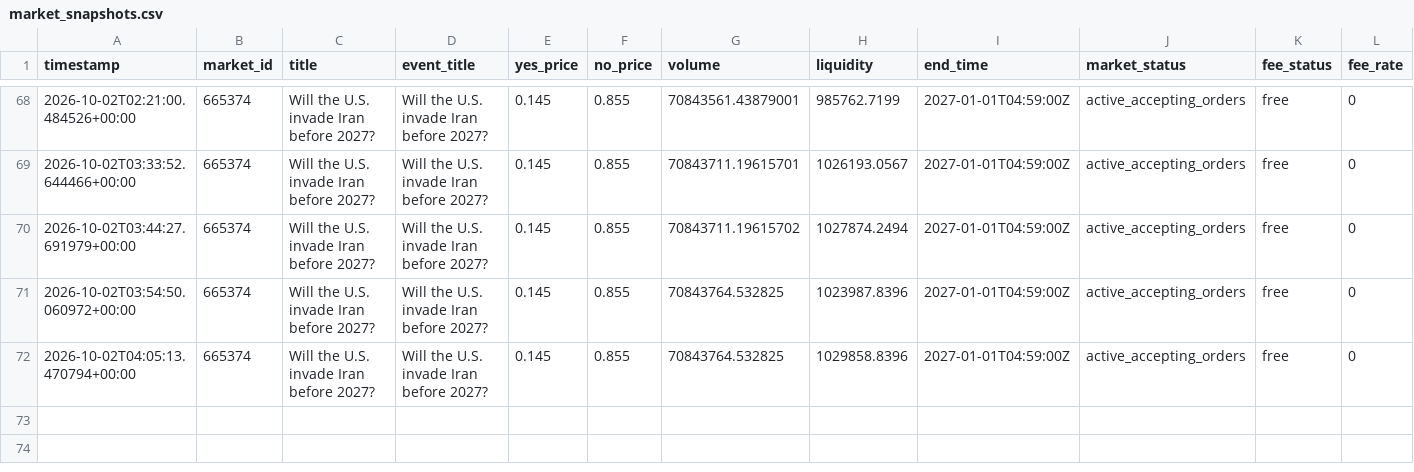
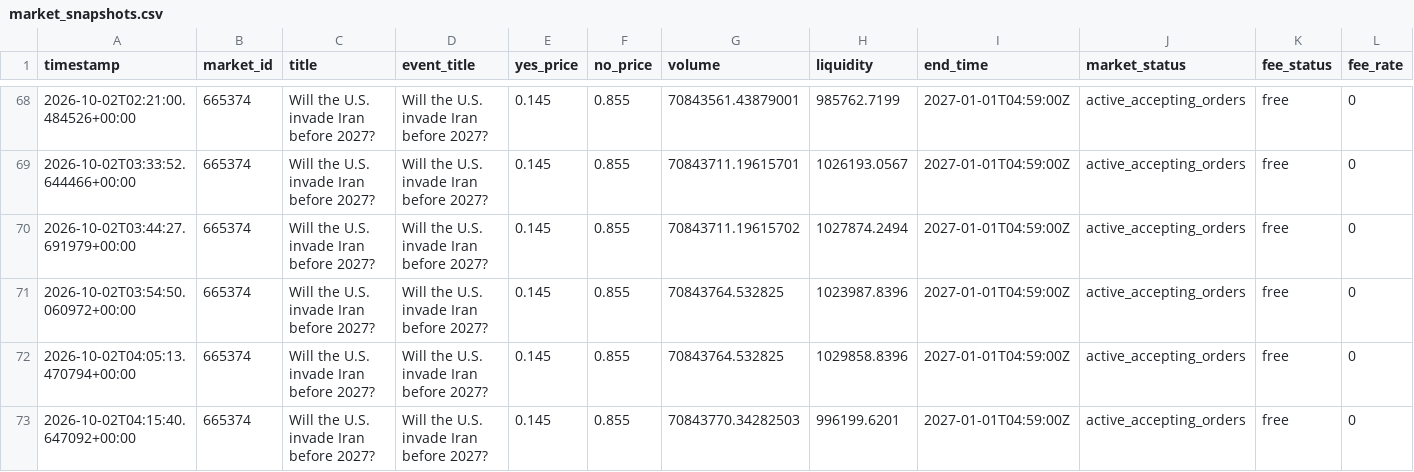
Before and after one commit to AIYAMADAPHOTO/polymarket-free-paper-20260930-001236, a CSV file: freebot-data-v2/market_snapshots.csv, drawn as a sheet; only a part is shown, gaps mark what is left out; rows hold the shown columns only; the diff names each change by its address in the sheet, - before the commit and + after, or states it on an @@ line.

```diff
--- a/freebot-data-v2/market_snapshots.csv
+++ b/freebot-data-v2/market_snapshots.csv
+row 73: 2026-10-02T04:15:40.647092+00:00 | 665374 | Will the U.S. invade Iran before 2027? | Will the U.S. invade Iran before 2027? | 0.145 | 0.855 | 70843770.34282503 | 996199.6201 | 2027-01-01T04:59:00Z | active_accepting_orders | free | 0
```
Also changed, not shown: freebot-data-v2/free_heartbeat.csv, freebot-data-v2/free_scan_summary.csv, 8 other files.
